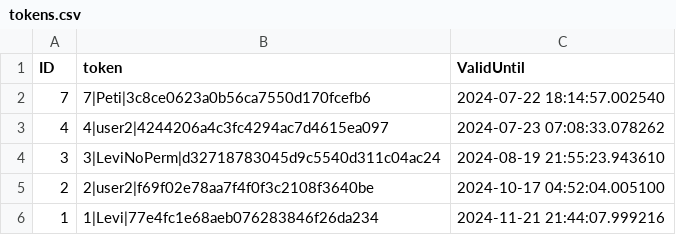
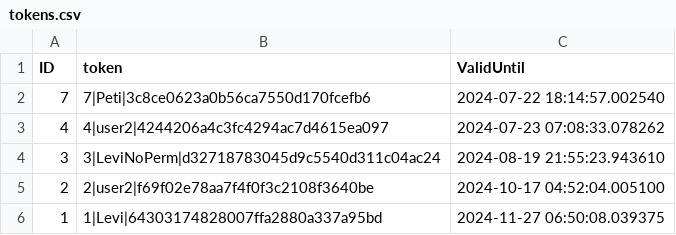
Before and after one commit to Levvi07/Webmanager, a CSV file: data/tokens.csv, drawn as a sheet.

```diff
--- a/data/tokens.csv
+++ b/data/tokens.csv
@@ -5,2 +5,2 @@ ID,token,ValidUntil
 2,2|user2|f69f02e78aa7f4f0f3c2108f3640be,2024-10-17 04:52:04.005100
-1,1|Levi|77e4fc1e68aeb076283846f26da234,2024-11-21 21:44:07.999216
+1,1|Levi|64303174828007ffa2880a337a95bd,2024-11-27 06:50:08.039375
```
Also changed, not shown: 9 other files.
